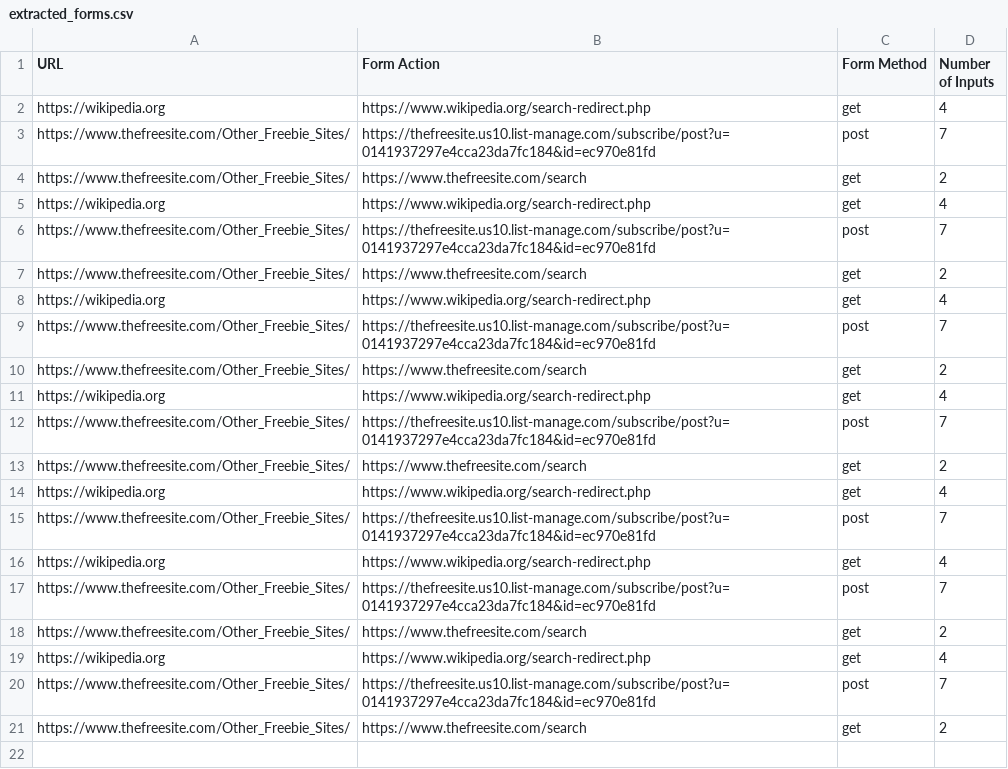
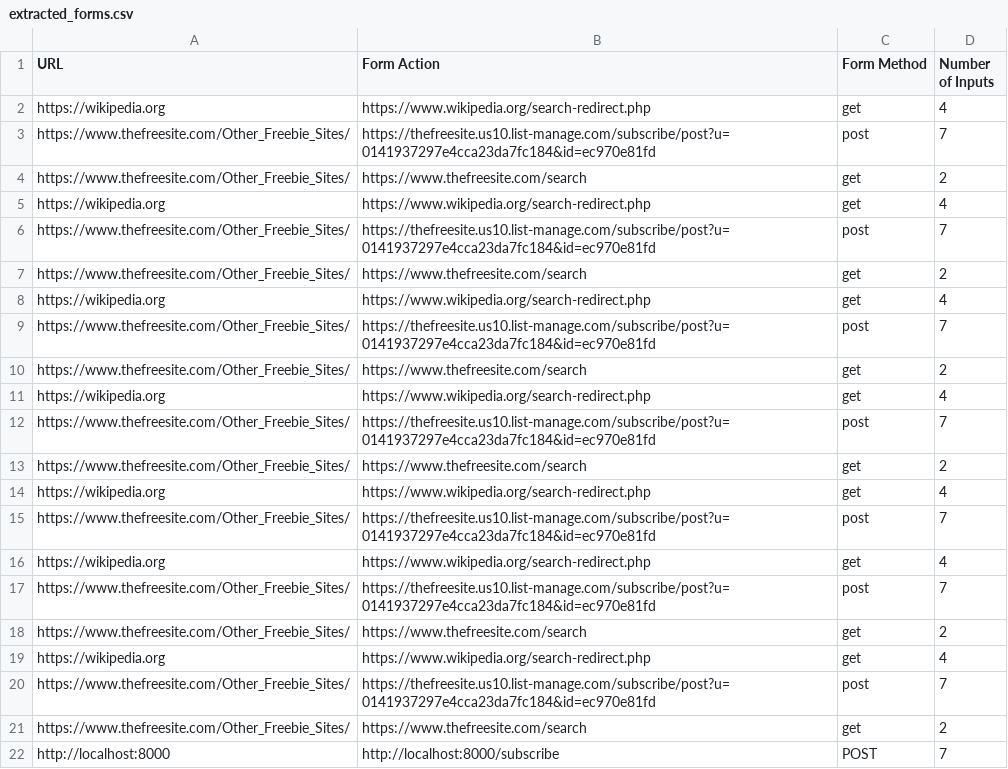
Before and after one commit to Sharu2002/CSS576-Cybersecurity-and-AI, a CSV file: Assignment1/extracted_forms.csv, drawn as a sheet.

Commit message:
Created a server(localhost) to host sample.html, added localhost to seeds and created an exception in checking robots for localhosts and tested the dry run

```diff
--- a/Assignment1/extracted_forms.csv
+++ b/Assignment1/extracted_forms.csv
@@ -21 +21,2 @@ https://www.thefreesite.com/Other_Freebie_Sites/,https://thefreesite.us10.list-m
 https://www.thefreesite.com/Other_Freebie_Sites/,https://www.thefreesite.com/search,get,2
+http://localhost:8000,http://localhost:8000/subscribe,POST,7
```
Also changed, not shown: 3 other files.
